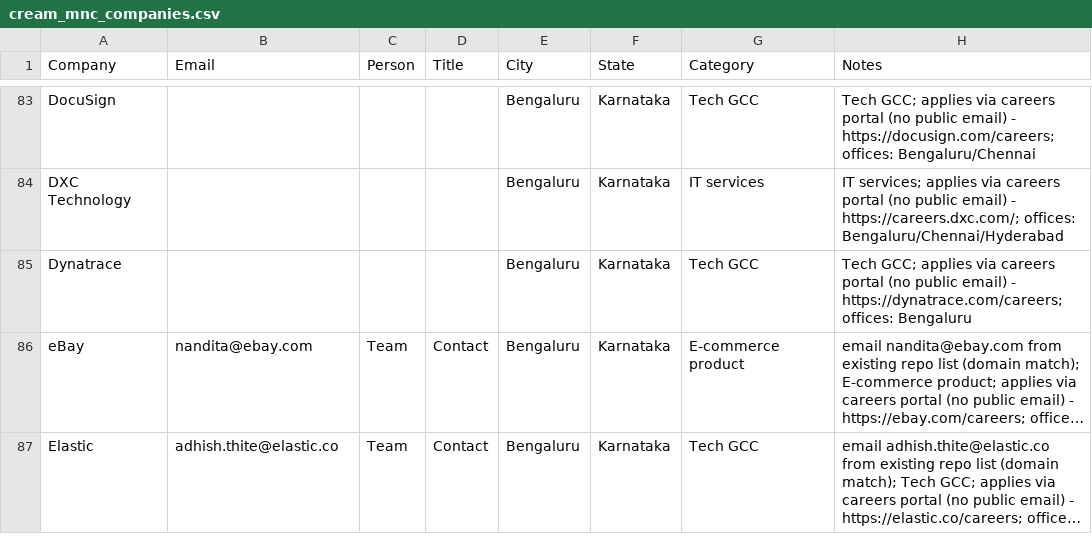
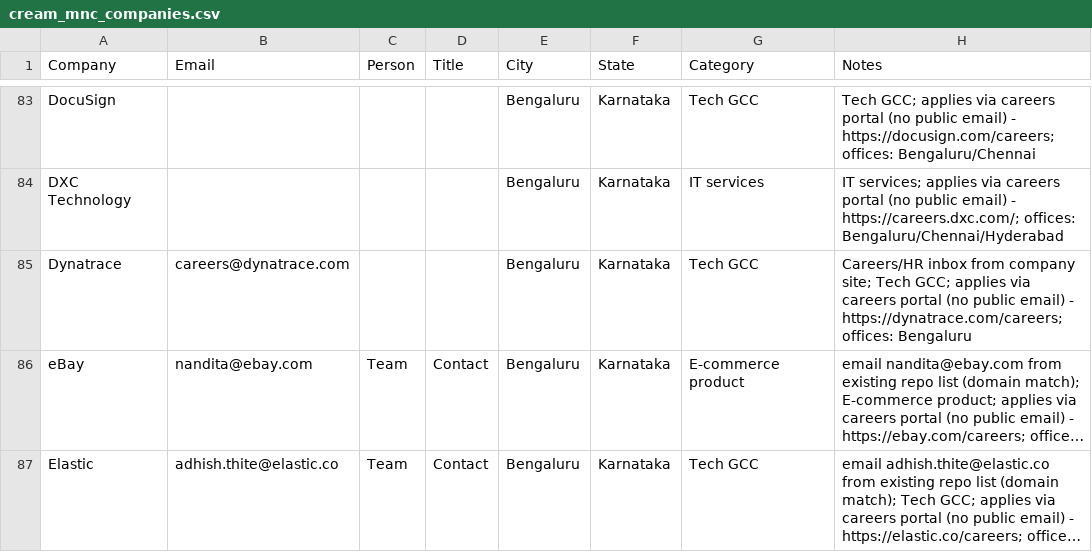
Before and after one commit to eeshsaxena/outreach-emails, a CSV file: industry/cream_mnc_companies.csv, drawn as a sheet; only a part is shown, gaps mark what is left out; long unchanged cells end in …; the diff names each change by its address in the sheet, - before the commit and + after, or states it on an @@ line.

```diff
--- a/industry/cream_mnc_companies.csv
+++ b/industry/cream_mnc_companies.csv
-B85 (Email): (empty)
+B85 (Email): careers@dynatrace.com
-H85 (Notes): Tech GCC;…
+H85 (Notes): Careers/HR inbox from company site; Tech GCC;…
```
Also changed, not shown: industry/hr_contacts.csv, 2 other files.
